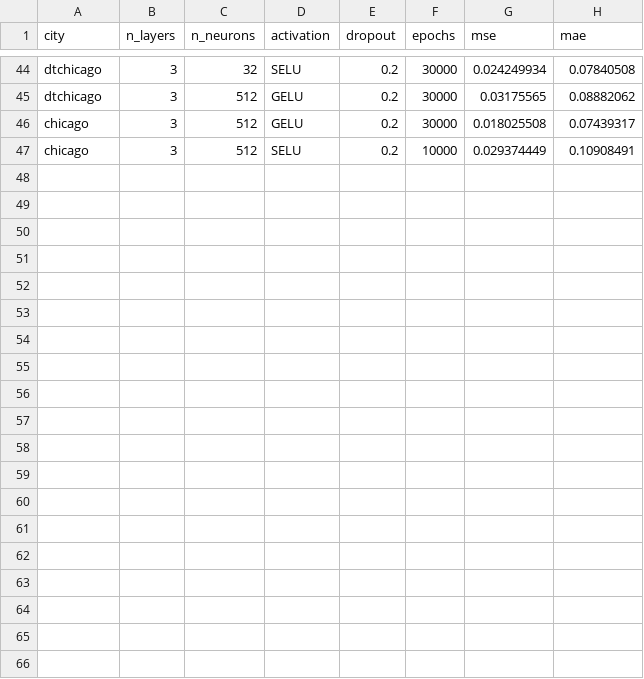
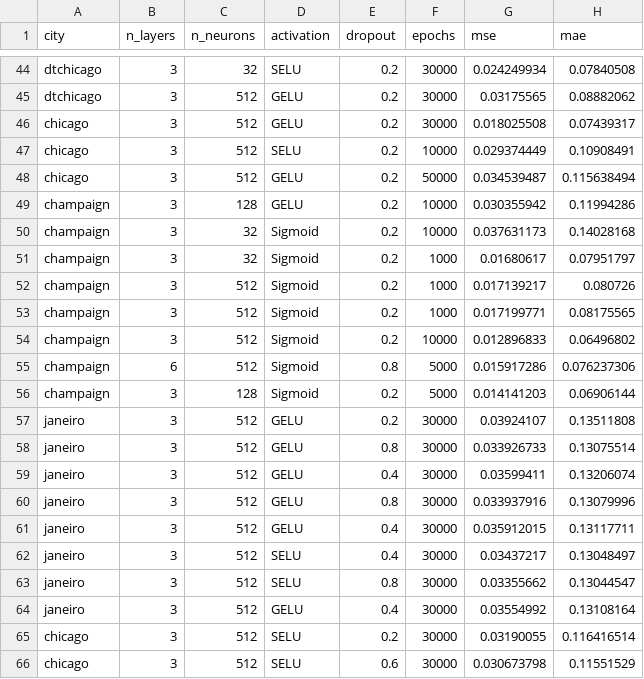
Before and after one commit to gbarsih/Safe-Rendezvous-RL, a CSV file: log_hyper.csv, drawn as a sheet; only a part is shown, gaps mark what is left out.

```diff
--- a/log_hyper.csv
+++ b/log_hyper.csv
@@ -47 +47,20 @@ chicago,3,512,GELU,0.2,30000,0.018025508,0.07439317
 chicago,3,512,SELU,0.2,10000,0.029374449,0.10908491
+chicago,3,512,GELU,0.2,50000,0.034539487,0.115638494
+champaign,3,128,GELU,0.2,10000,0.030355942,0.11994286
+champaign,3,32,Sigmoid,0.2,10000,0.037631173,0.14028168
+champaign,3,32,Sigmoid,0.2,1000,0.01680617,0.07951797
+champaign,3,512,Sigmoid,0.2,1000,0.017139217,0.080726
+champaign,3,512,Sigmoid,0.2,1000,0.017199771,0.08175565
+champaign,3,512,Sigmoid,0.2,10000,0.012896833,0.06496802
+champaign,6,512,Sigmoid,0.8,5000,0.015917286,0.076237306
+champaign,3,128,Sigmoid,0.2,5000,0.014141203,0.06906144
+janeiro,3,512,GELU,0.2,30000,0.03924107,0.13511808
+janeiro,3,512,GELU,0.8,30000,0.033926733,0.13075514
+janeiro,3,512,GELU,0.4,30000,0.03599411,0.13206074
+janeiro,3,512,GELU,0.8,30000,0.033937916,0.13079996
+janeiro,3,512,GELU,0.4,30000,0.035912015,0.13117711
+janeiro,3,512,SELU,0.4,30000,0.03437217,0.13048497
+janeiro,3,512,SELU,0.8,30000,0.03355662,0.13044547
+janeiro,3,512,GELU,0.4,30000,0.03554992,0.13108164
+chicago,3,512,SELU,0.2,30000,0.03190055,0.116416514
+chicago,3,512,SELU,0.6,30000,0.030673798,0.11551529
```
Also changed, not shown: city_stats.csv, 4 other files.
